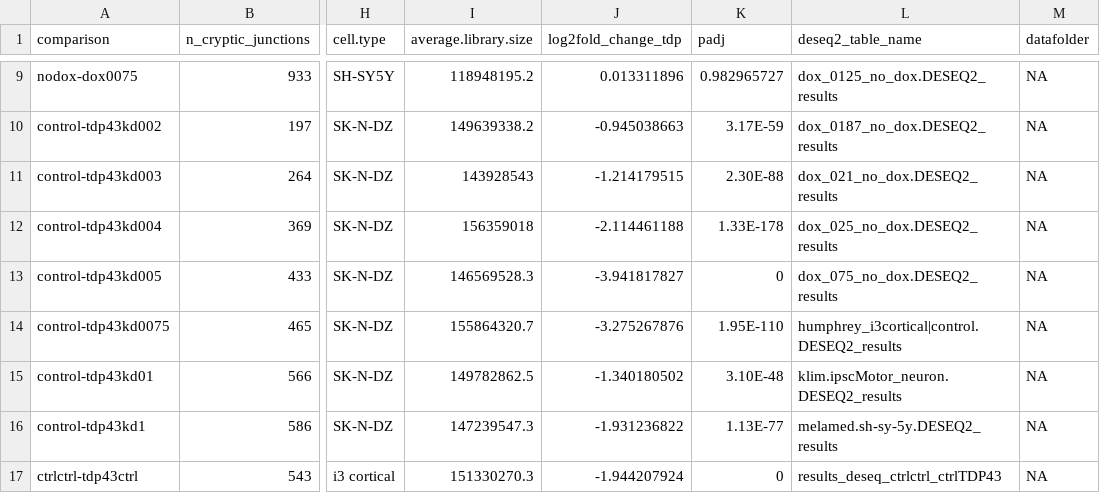
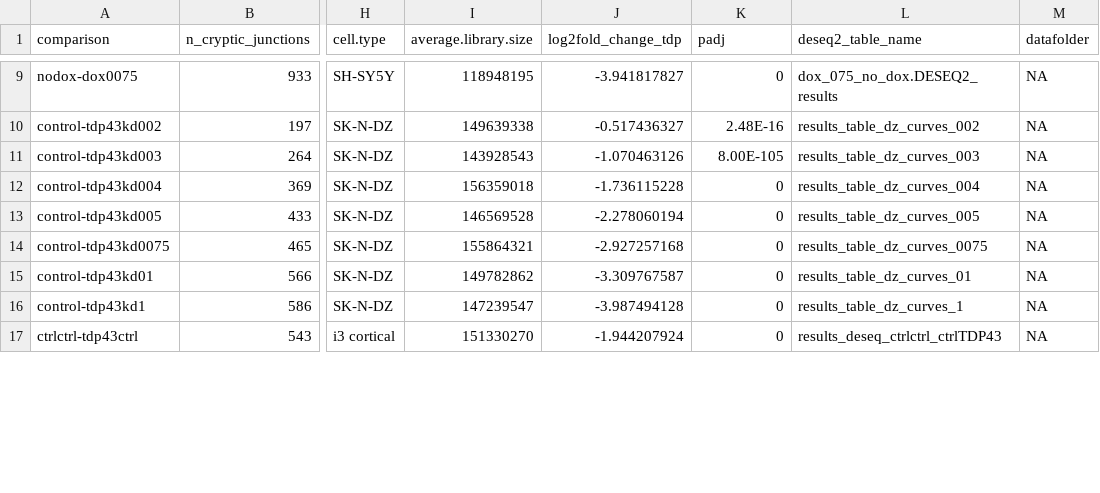
Before and after one commit to YixuanWan/splicing_comparison, a CSV file: samplesheet/tdp_experiments_updated-tdp_experiments_updated.csv, drawn as a sheet; only a part is shown, gaps mark what is left out; the diff covers the shown part only; the diff names each change by its address in the sheet, - before the commit and + after, or states it on an @@ line.

```diff
--- a/samplesheet/tdp_experiments_updated-tdp_experiments_updated.csv
+++ b/samplesheet/tdp_experiments_updated-tdp_experiments_updated.csv
-I9 (average.library.size): 118948195.2
+I9 (average.library.size): 118948195
-J9 (log2fold_change_tdp): 0.013311896
+J9 (log2fold_change_tdp): -3.941817827
-K9 (padj): 0.982965727
+K9 (padj): 0
-L9 (deseq2_table_name): dox_0125_no_dox.DESEQ2_results
+L9 (deseq2_table_name): dox_075_no_dox.DESEQ2_results
-I10 (average.library.size): 149639338.2
+I10 (average.library.size): 149639338
-J10 (log2fold_change_tdp): -0.945038663
+J10 (log2fold_change_tdp): -0.517436327
-K10 (padj): 3.17E-59
+K10 (padj): 2.48E-16
-L10 (deseq2_table_name): dox_0187_no_dox.DESEQ2_results
+L10 (deseq2_table_name): results_table_dz_curves_002
-J11 (log2fold_change_tdp): -1.214179515
+J11 (log2fold_change_tdp): -1.070463126
-K11 (padj): 2.30E-88
+K11 (padj): 8.00E-105
-L11 (deseq2_table_name): dox_021_no_dox.DESEQ2_results
+L11 (deseq2_table_name): results_table_dz_curves_003
-J12 (log2fold_change_tdp): -2.114461188
+J12 (log2fold_change_tdp): -1.736115228
-K12 (padj): 1.33E-178
+K12 (padj): 0
-L12 (deseq2_table_name): dox_025_no_dox.DESEQ2_results
+L12 (deseq2_table_name): results_table_dz_curves_004
-I13 (average.library.size): 146569528.3
+I13 (average.library.size): 146569528
-J13 (log2fold_change_tdp): -3.941817827
+J13 (log2fold_change_tdp): -2.278060194
-L13 (deseq2_table_name): dox_075_no_dox.DESEQ2_results
+L13 (deseq2_table_name): results_table_dz_curves_005
-I14 (average.library.size): 155864320.7
+I14 (average.library.size): 155864321
-J14 (log2fold_change_tdp): -3.275267876
+J14 (log2fold_change_tdp): -2.927257168
-K14 (padj): 1.95E-110
+K14 (padj): 0
-L14 (deseq2_table_name): humphrey_i3cortical|control.DESEQ2_results
+L14 (deseq2_table_name): results_table_dz_curves_0075
-I15 (average.library.size): 149782862.5
+I15 (average.library.size): 149782862
-J15 (log2fold_change_tdp): -1.340180502
+J15 (log2fold_change_tdp): -3.309767587
-K15 (padj): 3.10E-48
+K15 (padj): 0
-L15 (deseq2_table_name): klim.ipscMotor_neuron.DESEQ2_results
+L15 (deseq2_table_name): results_table_dz_curves_01
-I16 (average.library.size): 147239547.3
+I16 (average.library.size): 147239547
-J16 (log2fold_change_tdp): -1.931236822
+J16 (log2fold_change_tdp): -3.987494128
-K16 (padj): 1.13E-77
+K16 (padj): 0
-L16 (deseq2_table_name): melamed.sh-sy-5y.DESEQ2_results
+L16 (deseq2_table_name): results_table_dz_curves_1
-I17 (average.library.size): 151330270.3
+I17 (average.library.size): 151330270
```
Also changed, not shown: 58 edited cells elsewhere in this file, 2 other files.
